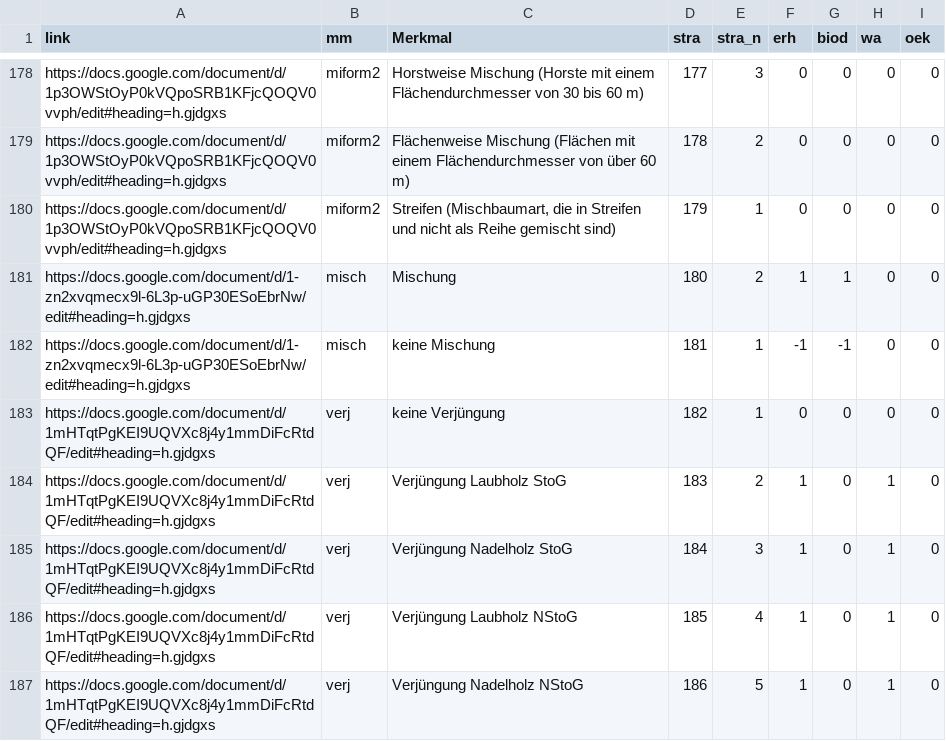
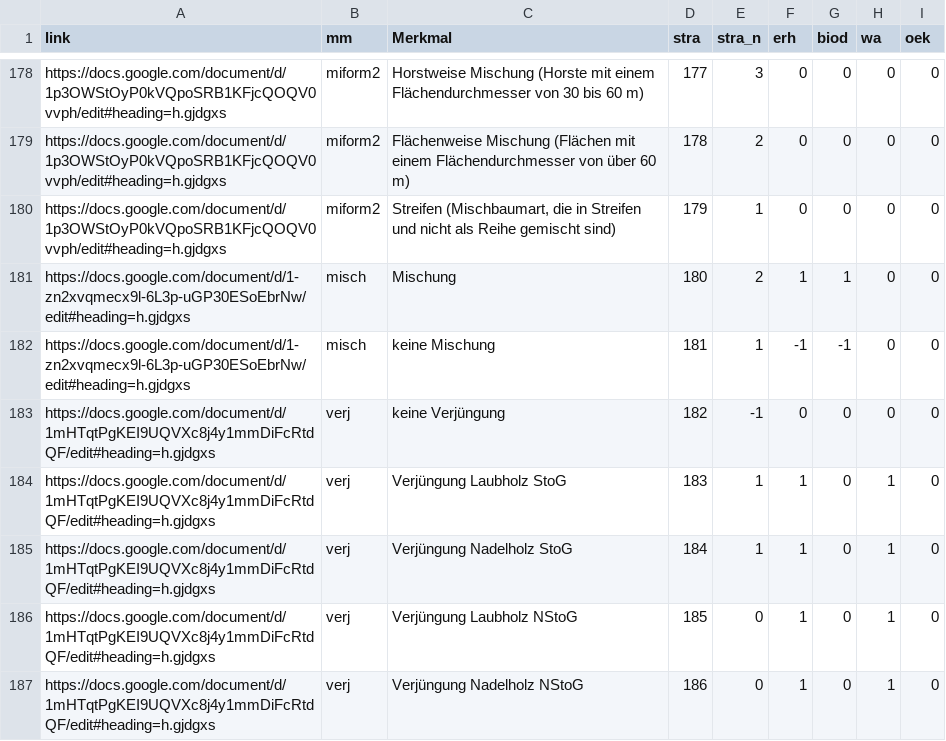
Before and after one commit to f2502/OESL_MV, a CSV file: tab.csv, drawn as a sheet; only a part is shown, gaps mark what is left out.

Commit message:
Update tab.csv

```diff
--- a/tab.csv
+++ b/tab.csv
@@ -182,6 +182,6 @@ https://docs.google.com/document/d/1-zn2xvqmecx9l-6L3p-uGP30ESoEbrNw/edit#headin
 https://docs.google.com/document/d/1-zn2xvqmecx9l-6L3p-uGP30ESoEbrNw/edit#heading=h.gjdgxs;misch;keine Mischung ;181;1;-1;-1;0;0
-https://docs.google.com/document/d/1mHTqtPgKEI9UQVXc8j4y1mmDiFcRtdQF/edit#heading=h.gjdgxs;verj;keine Verjüngung;182;1;0;0;0;0
-https://docs.google.com/document/d/1mHTqtPgKEI9UQVXc8j4y1mmDiFcRtdQF/edit#heading=h.gjdgxs;verj;Verjüngung Laubholz  StoG;183;2;1;0;1;0
-https://docs.google.com/document/d/1mHTqtPgKEI9UQVXc8j4y1mmDiFcRtdQF/edit#heading=h.gjdgxs;verj;Verjüngung Nadelholz StoG;184;3;1;0;1;0
-https://docs.google.com/document/d/1mHTqtPgKEI9UQVXc8j4y1mmDiFcRtdQF/edit#heading=h.gjdgxs;verj;Verjüngung Laubholz NStoG;185;4;1;0;1;0
-https://docs.google.com/document/d/1mHTqtPgKEI9UQVXc8j4y1mmDiFcRtdQF/edit#heading=h.gjdgxs;verj;Verjüngung Nadelholz NStoG;186;5;1;0;1;0
+https://docs.google.com/document/d/1mHTqtPgKEI9UQVXc8j4y1mmDiFcRtdQF/edit#heading=h.gjdgxs;verj;keine Verjüngung;182;-1;0;0;0;0
+https://docs.google.com/document/d/1mHTqtPgKEI9UQVXc8j4y1mmDiFcRtdQF/edit#heading=h.gjdgxs;verj;Verjüngung Laubholz  StoG;183;1;1;0;1;0
+https://docs.google.com/document/d/1mHTqtPgKEI9UQVXc8j4y1mmDiFcRtdQF/edit#heading=h.gjdgxs;verj;Verjüngung Nadelholz StoG;184;1;1;0;1;0
+https://docs.google.com/document/d/1mHTqtPgKEI9UQVXc8j4y1mmDiFcRtdQF/edit#heading=h.gjdgxs;verj;Verjüngung Laubholz NStoG;185;0;1;0;1;0
+https://docs.google.com/document/d/1mHTqtPgKEI9UQVXc8j4y1mmDiFcRtdQF/edit#heading=h.gjdgxs;verj;Verjüngung Nadelholz NStoG;186;0;1;0;1;0
```
